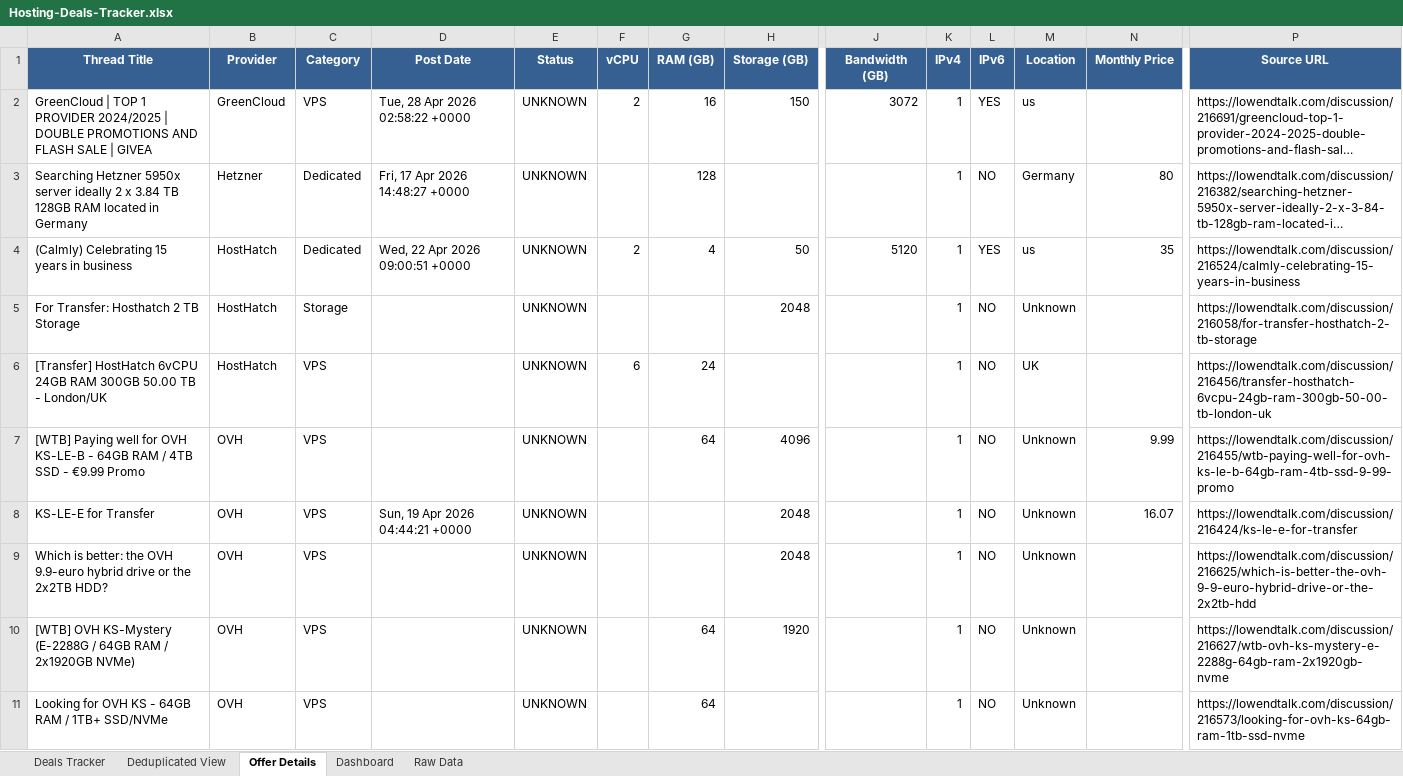
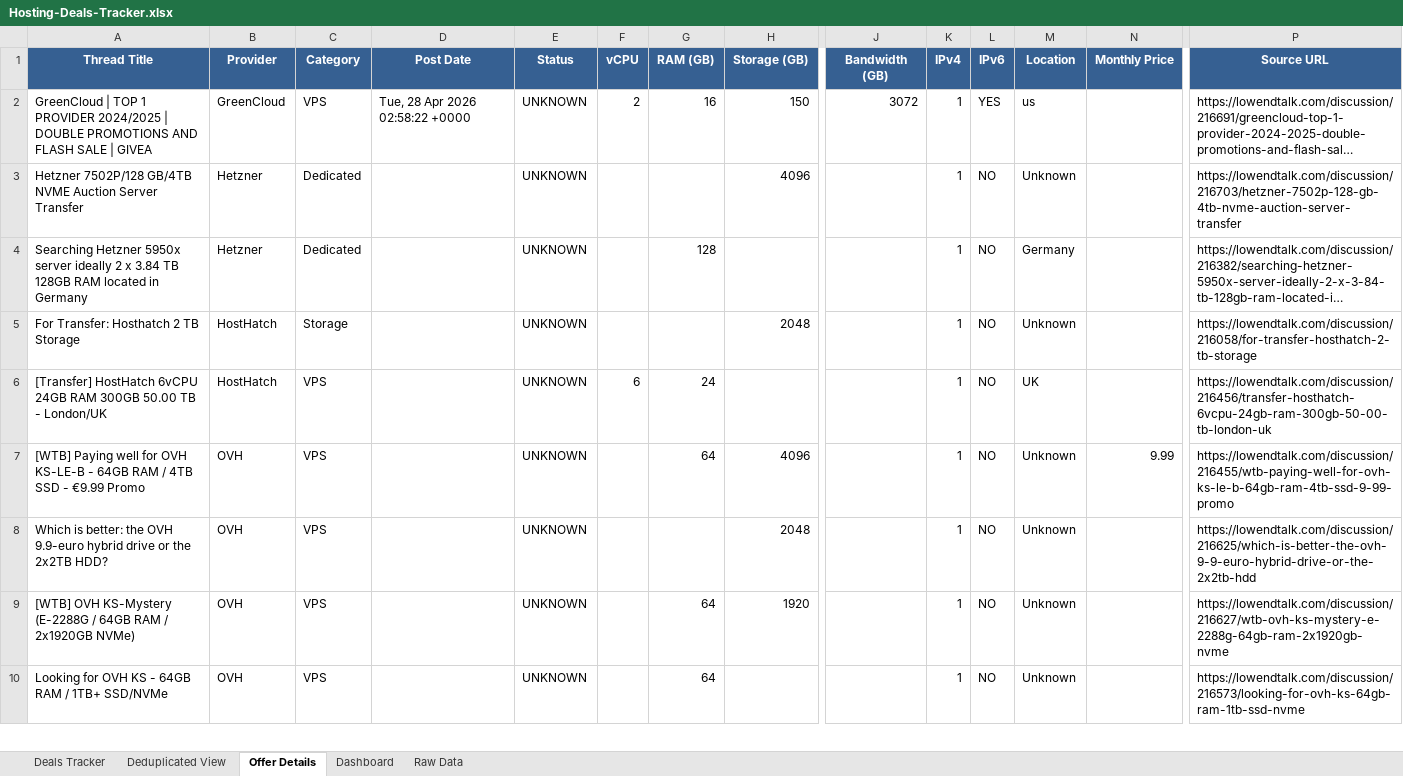
Before and after one commit to bojak83318/hosting-deals-tracker, an Excel workbook: output/Hosting-Deals-Tracker.xlsx, sheet Offer Details, drawn as a sheet; only a part is shown, gaps mark what is left out; long unchanged cells end in …; values as stored, in another font and other column widths than the file's, no borders; removed rows and columns are numbered as before the commit, all else as after; rows hold the shown columns only; the diff covers the shown part only; the diff names each change by its address in the sheet, - before the commit and + after, or states it on an @@ line.

```diff
--- a/output/Hosting-Deals-Tracker.xlsx (sheet Offer Details)
+++ b/output/Hosting-Deals-Tracker.xlsx (sheet Offer Details)
+row 3: Hetzner 7502P/128 GB/4TB NVME Auction Server Transfer | Hetzner | Dedicated |  | UNKNOWN |  |  | 4096 |  | 1 | NO | Unknown |  | https://lowendtalk.com/discussion/216703/hetzner-7502p-128-gb-4tb-nvme-auction-server-transfer
-D4 (Post Date): Fri, 17 Apr 2026 14:48:27 +0000
+D4 (Post Date): (empty)
-N4 (Monthly Price): 80
+N4 (Monthly Price): (empty)
-row 4: (Calmly) Celebrating 15 years in business | HostHatch | Dedicated | Wed, 22 Apr 2026 09:00:51 +0000 | UNKNOWN | 2 | 4 | 50 | 5120 | 1 | YES | us | 35 | https://lowendtalk.com/discussion/216524/calmly-celebrating-15-years-in-business
-row 8: KS-LE-E for Transfer | OVH | VPS | Sun, 19 Apr 2026 04:44:21 +0000 | UNKNOWN |  |  | 2048 |  | 1 | NO | Unknown | 16.07 | https://lowendtalk.com/discussion/216424/ks-le-e-for-transfer
```
Also changed, not shown: 18 added rows, 15 removed rows, 2 moved rows and 28 edited cells elsewhere in this sheet, sheet Deals Tracker, sheet Deduplicated View, sheet Raw Data, sheet Dashboard, 1 other file.
